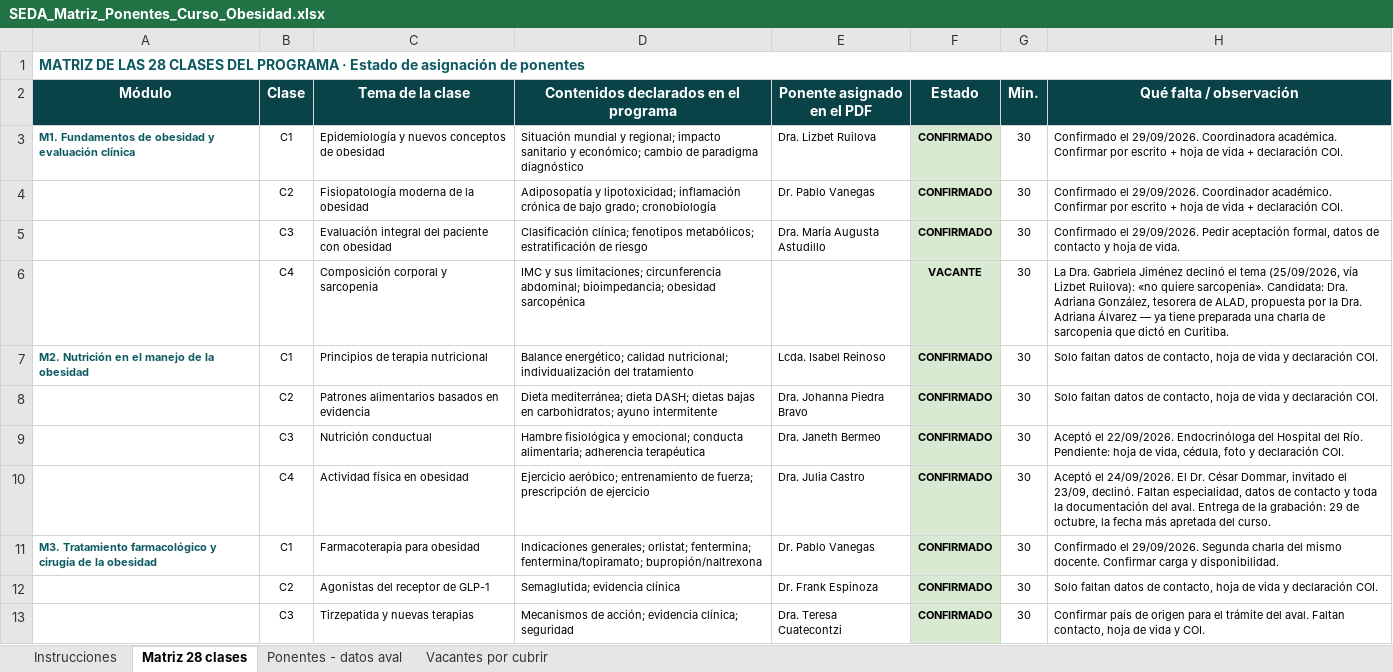
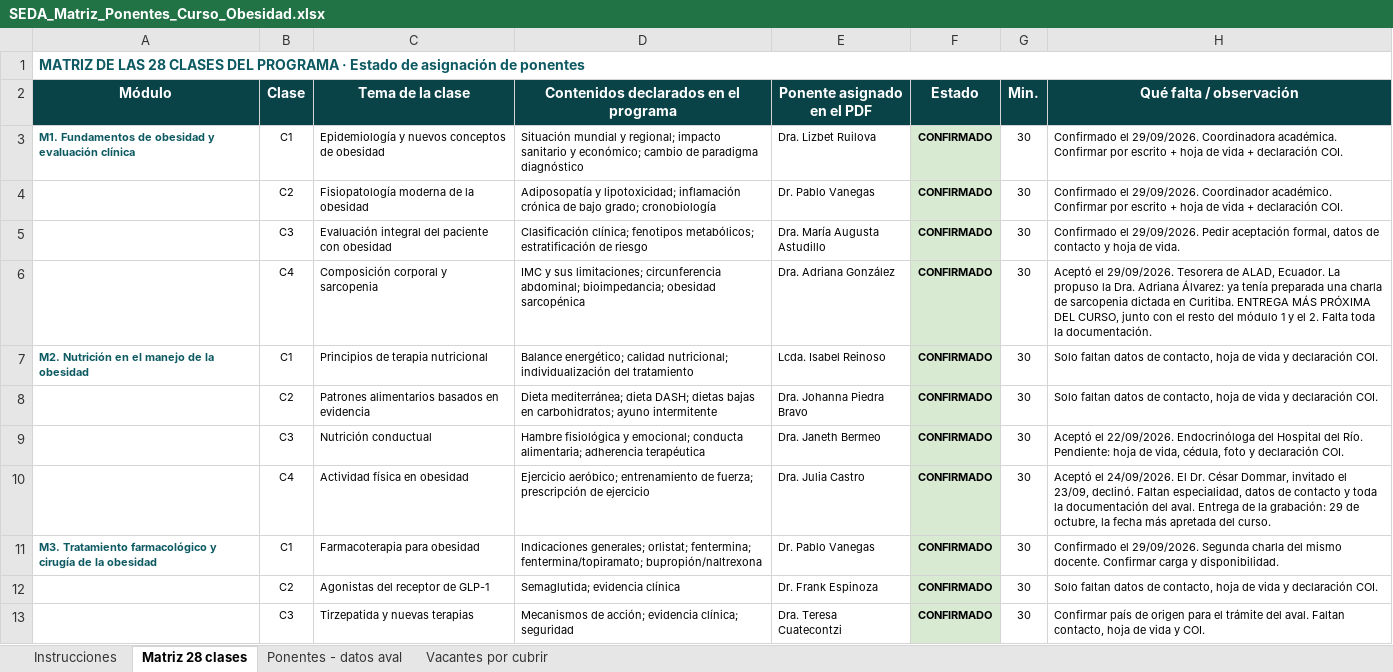
Before and after one commit to Dra-Omidres/Academic-, an Excel workbook: curso-obesidad-seda/SEDA_Matriz_Ponentes_Curso_Obesidad.xlsx, sheet Matriz 28 clases, drawn as a sheet; only a part is shown; values as stored, in another font and other column widths than the file's, no borders; the diff names each change by its address in the sheet, - before the commit and + after, or states it on an @@ line.

```diff
--- a/curso-obesidad-seda/SEDA_Matriz_Ponentes_Curso_Obesidad.xlsx (sheet Matriz 28 clases)
+++ b/curso-obesidad-seda/SEDA_Matriz_Ponentes_Curso_Obesidad.xlsx (sheet Matriz 28 clases)
-E6 (Ponente asignado en el PDF): (empty)
+E6 (Ponente asignado en el PDF): Dra. Adriana González
-F6 (Estado): VACANTE
+F6 (Estado): CONFIRMADO
-H6 (Qué falta / observación): La Dra. Gabriela Jiménez declinó el tema (25/09/2026, vía Lizbet Ruilova): «no quiere sarcopenia». Candidata: Dra. Adriana González, tesorera de ALAD, propuesta por la Dra. Adriana Álvarez — ya tiene preparada una charla de sarcopenia que dictó en Curitiba.
+H6 (Qué falta / observación): Aceptó el 29/09/2026. Tesorera de ALAD, Ecuador. La propuso la Dra. Adriana Álvarez: ya tenía preparada una charla de sarcopenia dictada en Curitiba. ENTREGA MÁS PRÓXIMA DEL CURSO, junto con el resto del módulo 1 y el 2. Falta toda la documentación.
```
Also changed, not shown: sheet Ponentes - datos aval, sheet Instrucciones, sheet Vacantes por cubrir, 3 other files.
